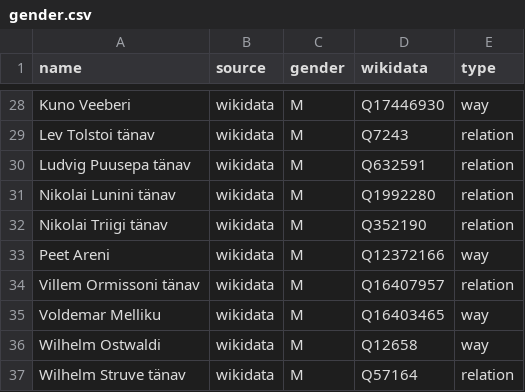
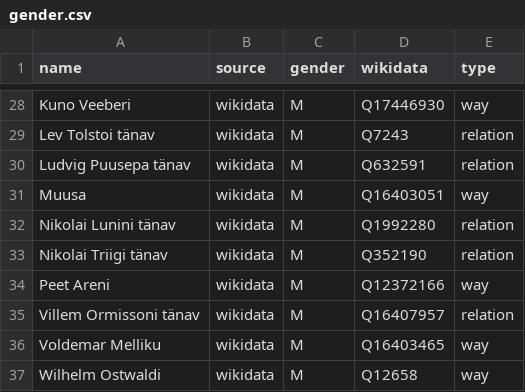
Before and after one commit to EqualStreetNames/equalstreetnames-tartu, a CSV file: data/gender.csv, drawn as a sheet; only a part is shown, gaps mark what is left out; the shorter side is filled out with more unchanged rows; the diff names each change by its address in the sheet, - before the commit and + after, or states it on an @@ line.

```diff
--- a/data/gender.csv
+++ b/data/gender.csv
+row 31: Muusa | wikidata | M | Q16403051 | way
```
Also changed, not shown: data/other.csv, 3 other files.
